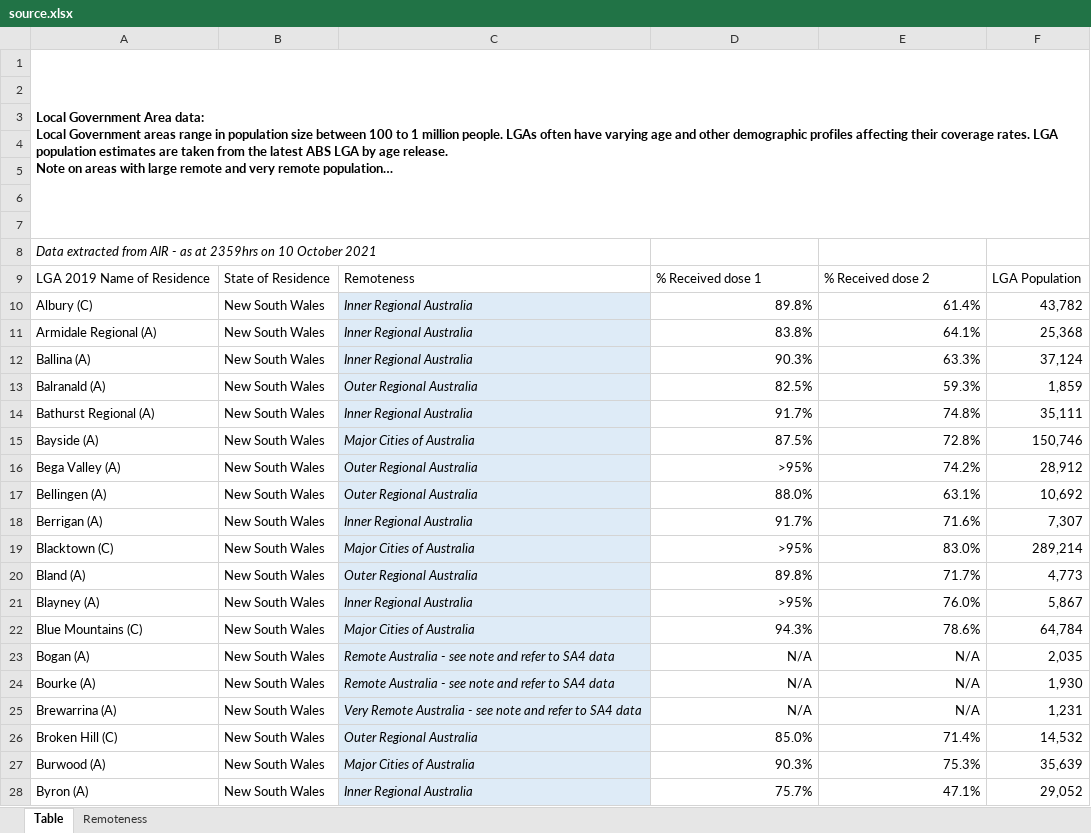
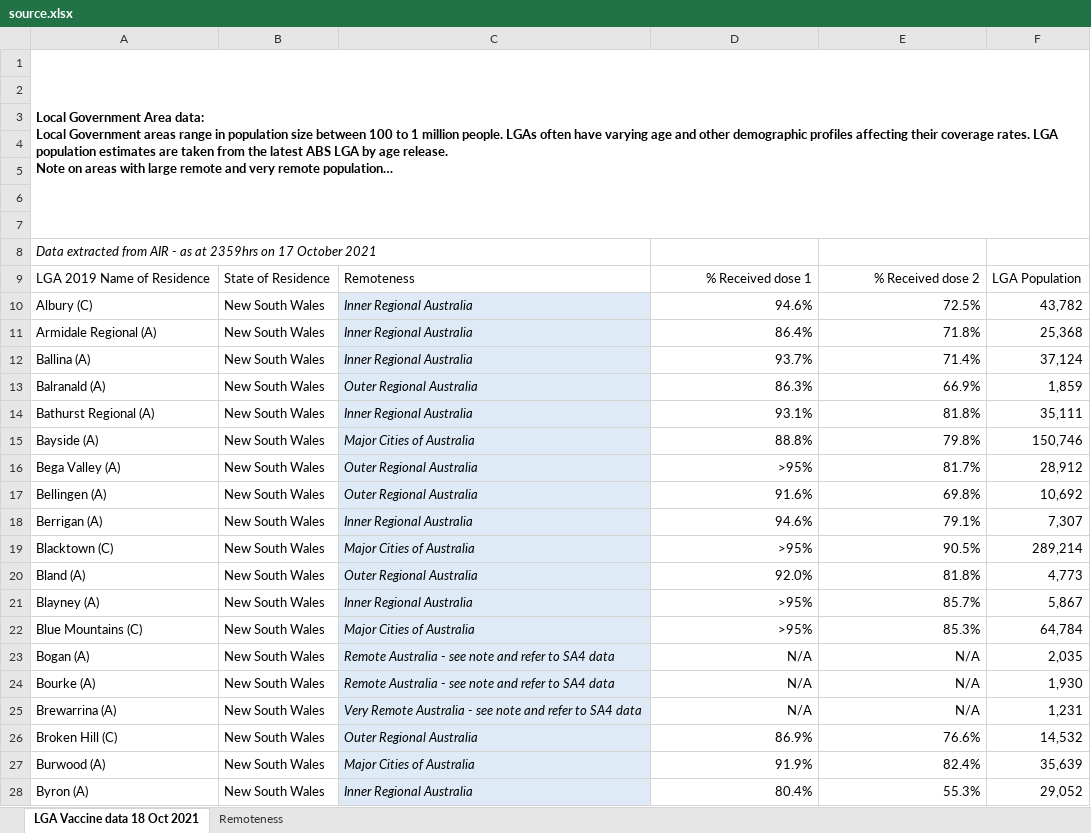
Before and after one commit to Booligoosh/covid19nsw, an Excel workbook: src/data/lga-vaccinations/source.xlsx, sheet LGA Vaccine data 18 Oct 2021, drawn as a sheet; only a part is shown; long unchanged cells end in …; values as stored, in another font and other column widths than the file's, no borders; conditional formats and table styles not drawn; the diff covers the shown part only; the diff names each change by its address in the sheet, - before the commit and + after, or states it on an @@ line.

Commit message:
Update council vaccinations data

```diff
--- a/src/data/lga-vaccinations/source.xlsx (sheet LGA Vaccine data 18 Oct 2021)
+++ b/src/data/lga-vaccinations/source.xlsx (sheet LGA Vaccine data 18 Oct 2021)
-sheet tab: Table
+sheet tab: LGA Vaccine data 18 Oct 2021
-A8: …2359hrs on 10 October 2021
+A8: …2359hrs on 17 October 2021
-D9:E9 alignment: left
+D9:E9 alignment: right
-D10: 89.8%
+D10: 94.6%
-E10: 61.4%
+E10: 72.5%
-D11: 83.8%
+D11: 86.4%
-E11: 64.1%
+E11: 71.8%
-D12: 90.3%
+D12: 93.7%
-E12: 63.3%
+E12: 71.4%
-D13: 82.5%
+D13: 86.3%
-E13: 59.3%
+E13: 66.9%
-D14: 91.7%
+D14: 93.1%
-E14: 74.8%
+E14: 81.8%
-D15: 87.5%
+D15: 88.8%
-E15: 72.8%
+E15: 79.8%
-E16: 74.2%
+E16: 81.7%
-D17: 88.0%
+D17: 91.6%
-E17: 63.1%
+E17: 69.8%
-D18: 91.7%
+D18: 94.6%
-E18: 71.6%
+E18: 79.1%
-E19: 83.0%
+E19: 90.5%
-D20: 89.8%
+D20: 92.0%
-E20: 71.7%
+E20: 81.8%
-E21: 76.0%
+E21: 85.7%
-D22: 94.3%
+D22: >95%
-E22: 78.6%
+E22: 85.3%
-D26: 85.0%
+D26: 86.9%
-E26: 71.4%
+E26: 76.6%
-D27: 90.3%
+D27: 91.9%
-E27: 75.3%
+E27: 82.4%
-D28: 75.7%
+D28: 80.4%
-E28: 47.1%
+E28: 55.3%
```
Also changed, not shown: 749 edited cells elsewhere in this sheet, 1 other file.
